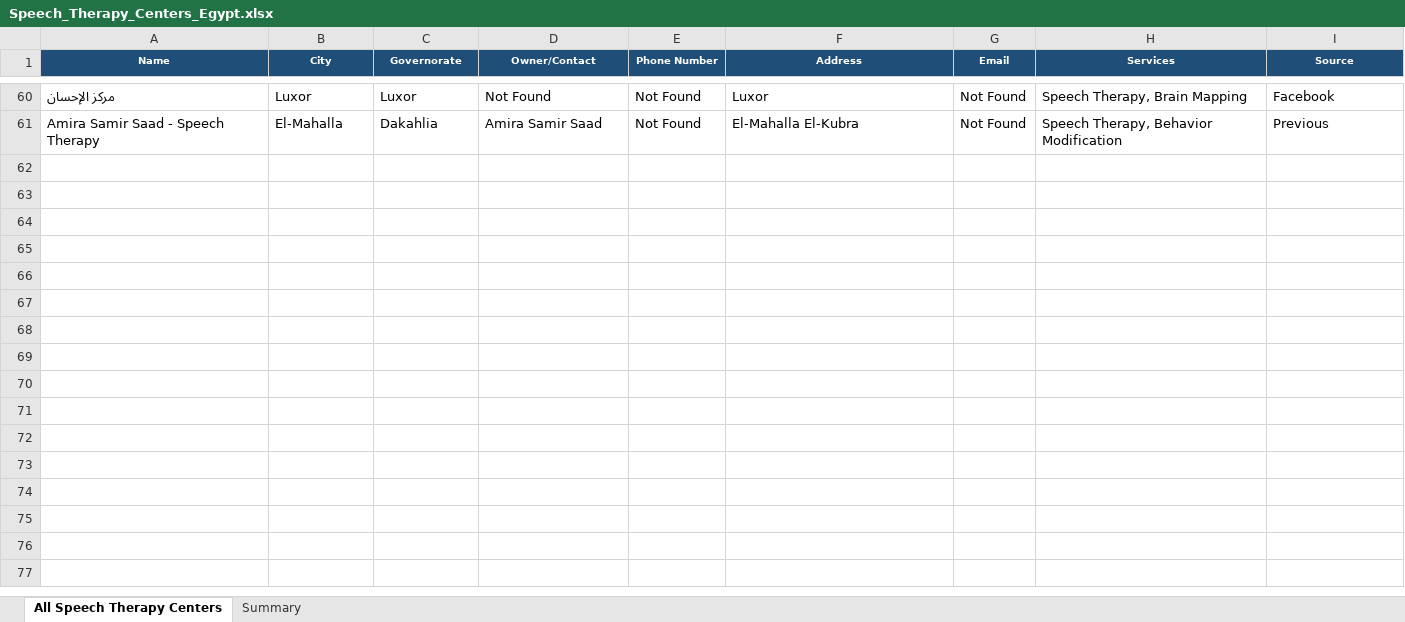
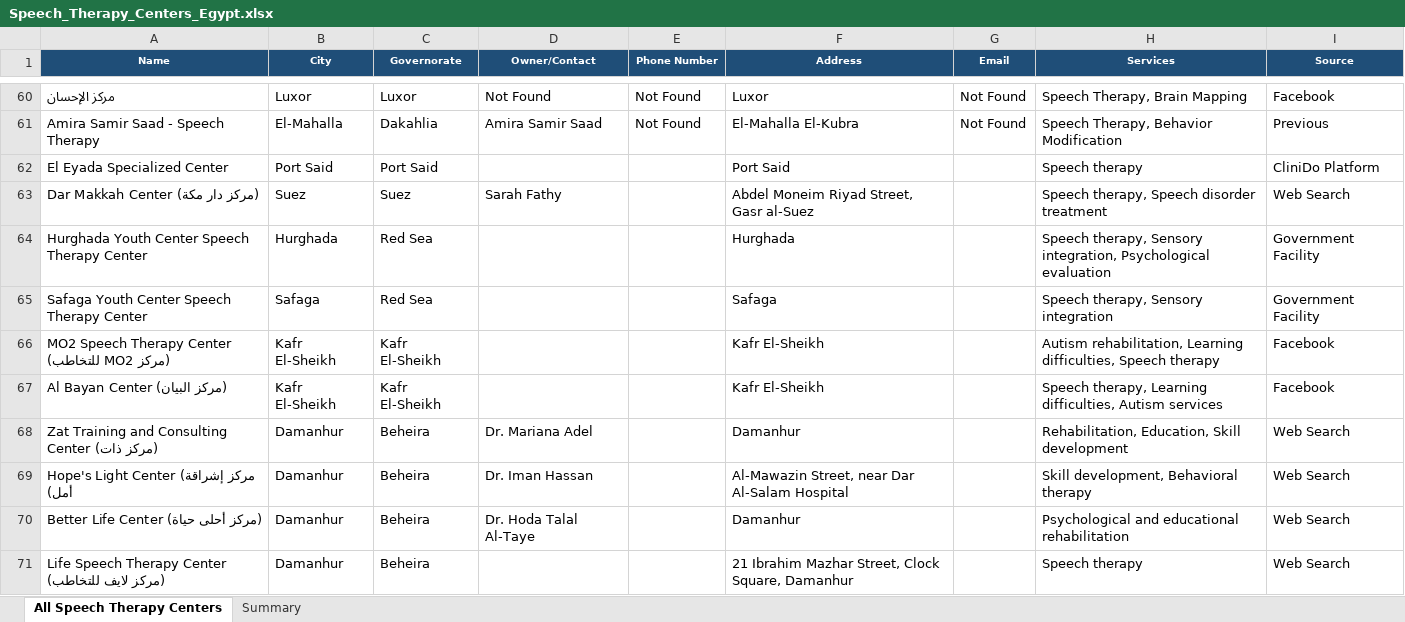
Before and after one commit to aliezzo99/Promo-Code-Management-System, an Excel workbook: Speech_Therapy_Centers_Egypt.xlsx, sheet All Speech Therapy Centers, drawn as a sheet; only a part is shown, gaps mark what is left out; values as stored, in another font and other column widths than the file's, no borders; the diff covers the shown part only; the diff names each change by its address in the sheet, - before the commit and + after, or states it on an @@ line.

```diff
--- a/Speech_Therapy_Centers_Egypt.xlsx (sheet All Speech Therapy Centers)
+++ b/Speech_Therapy_Centers_Egypt.xlsx (sheet All Speech Therapy Centers)
+row 62: El Eyada Specialized Center | Port Said | Port Said |  |  | Port Said |  | Speech therapy | CliniDo Platform
+row 63: Dar Makkah Center (مركز دار مكة) | Suez | Suez | Sarah Fathy |  | Abdel Moneim Riyad Street, Gasr al-Suez |  | Speech therapy, Speech disorder treatment | Web Search
+row 64: Hurghada Youth Center Speech Therapy Center | Hurghada | Red Sea |  |  | Hurghada |  | Speech therapy, Sensory integration, Psychological evaluation | Government Facility
+row 65: Safaga Youth Center Speech Therapy Center | Safaga | Red Sea |  |  | Safaga |  | Speech therapy, Sensory integration | Government Facility
+row 66: MO2 Speech Therapy Center (مركز MO2 للتخاطب) | Kafr El-Sheikh | Kafr El-Sheikh |  |  | Kafr El-Sheikh |  | Autism rehabilitation, Learning difficulties, Speech therapy | Facebook
+row 67: Al Bayan Center (مركز البيان) | Kafr El-Sheikh | Kafr El-Sheikh |  |  | Kafr El-Sheikh |  | Speech therapy, Learning difficulties, Autism services | Facebook
+row 68: Zat Training and Consulting Center (مركز ذات) | Damanhur | Beheira | Dr. Mariana Adel |  | Damanhur |  | Rehabilitation, Education, Skill development | Web Search
+row 69: Hope's Light Center (مركز إشراقة أمل) | Damanhur | Beheira | Dr. Iman Hassan |  | Al-Mawazin Street, near Dar Al-Salam Hospital |  | Skill development, Behavioral therapy | Web Search
+row 70: Better Life Center (مركز أحلى حياة) | Damanhur | Beheira | Dr. Hoda Talal Al-Taye |  | Damanhur |  | Psychological and educational rehabilitation | Web Search
+row 71: Life Speech Therapy Center (مركز لايف للتخاطب) | Damanhur | Beheira |  |  | 21 Ibrahim Mazhar Street, Clock Square, Damanhur |  | Speech therapy | Web Search
```
Also changed, not shown: 25 added rows elsewhere in this sheet, sheet Summary.
